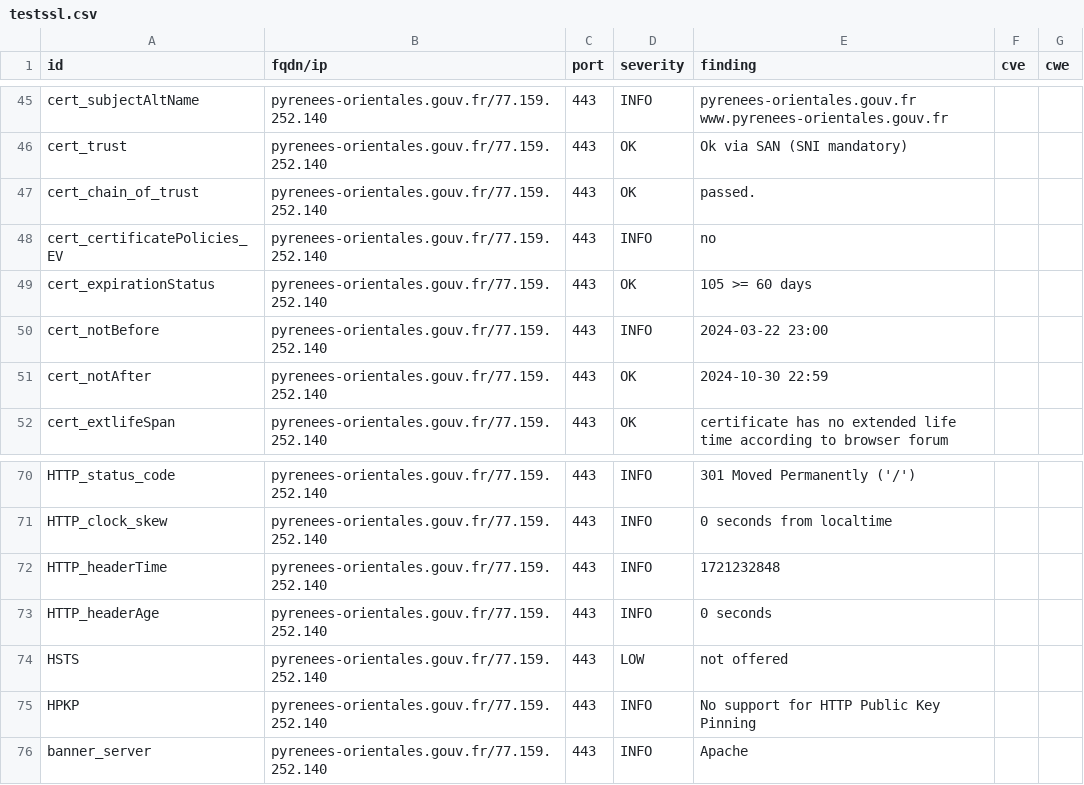
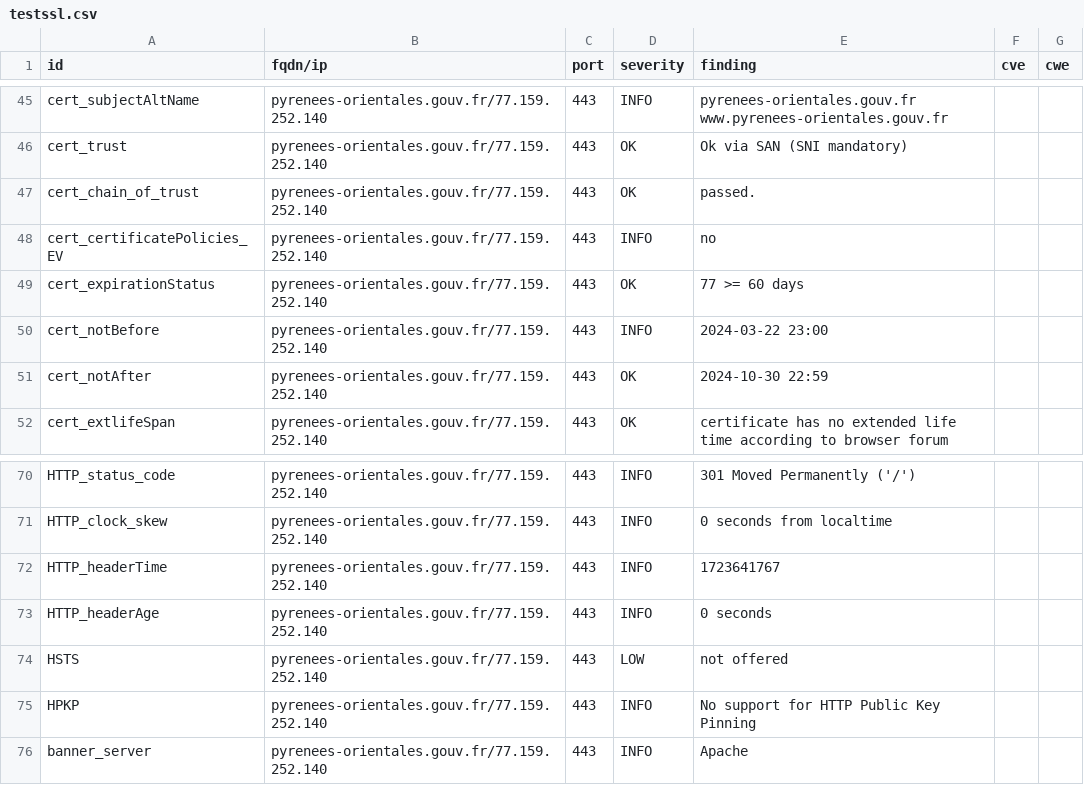
Before and after one commit to GKO-org/dashlordPrd8, a CSV file: results/aHR0cHM6Ly9weXJlbmVlcy1vcmllbnRhbGVzLmdvdXYuZnI=/testssl.csv, drawn as a sheet; only a part is shown, gaps mark what is left out.

```diff
--- a/results/aHR0cHM6Ly9weXJlbmVlcy1vcmllbnRhbGVzLmdvdXYuZnI=/testssl.csv
+++ b/results/aHR0cHM6Ly9weXJlbmVlcy1vcmllbnRhbGVzLmdvdXYuZnI=/testssl.csv
@@ -48,3 +48,3 @@
 "cert_certificatePolicies_EV","pyrenees-orientales.gouv.fr/77.159.252.140","443","INFO","no","",""
-"cert_expirationStatus","pyrenees-orientales.gouv.fr/77.159.252.140","443","OK","105 >= 60 days","",""
+"cert_expirationStatus","pyrenees-orientales.gouv.fr/77.159.252.140","443","OK","77 >= 60 days","",""
 "cert_notBefore","pyrenees-orientales.gouv.fr/77.159.252.140","443","INFO","2024-03-22 23:00","",""
@@ -71,3 +71,3 @@
 "HTTP_clock_skew","pyrenees-orientales.gouv.fr/77.159.252.140","443","INFO","0 seconds from localtime","",""
-"HTTP_headerTime","pyrenees-orientales.gouv.fr/77.159.252.140","443","INFO","1721232848","",""
+"HTTP_headerTime","pyrenees-orientales.gouv.fr/77.159.252.140","443","INFO","1723641767","",""
 "HTTP_headerAge","pyrenees-orientales.gouv.fr/77.159.252.140","443","INFO","0 seconds","",""
```
Also changed, not shown: 11 other files.
